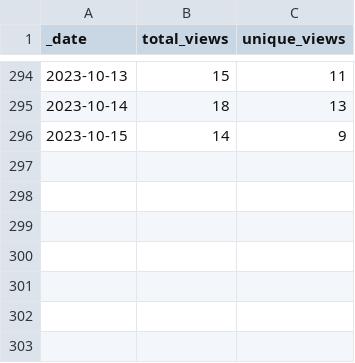
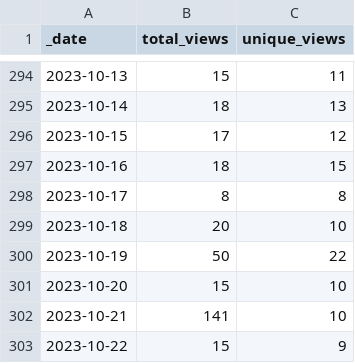
Before and after one commit to Gerschel/sd-web-ui-quickcss, a CSV file: traffic/views.csv, drawn as a sheet; only a part is shown, gaps mark what is left out.

Commit message:
GitHub traffic

```diff
--- a/traffic/views.csv
+++ b/traffic/views.csv
@@ -295,2 +295,9 @@ _date,total_views,unique_views
 2023-10-14,18,13
-2023-10-15,14,9
+2023-10-15,17,12
+2023-10-16,18,15
+2023-10-17,8,8
+2023-10-18,20,10
+2023-10-19,50,22
+2023-10-20,15,10
+2023-10-21,141,10
+2023-10-22,15,9
```
Also changed, not shown: traffic/clones.csv, 1 other file.
